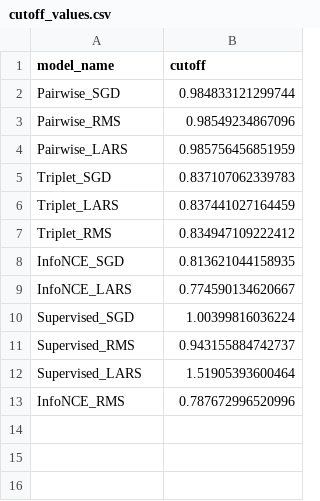
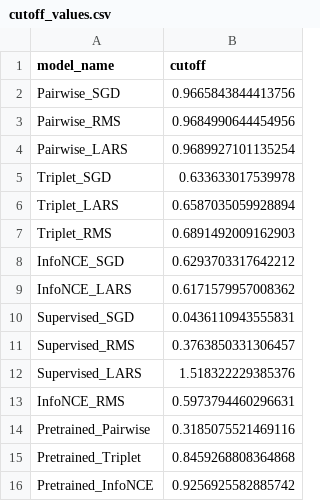
Before and after one commit to sheineking/bdlt_contrastive, a CSV file: evaluation/cutoff_values.csv, drawn as a sheet.

Commit message:
Set optimal cutoff values for all models based on f1-score on the validation set

```diff
--- a/evaluation/cutoff_values.csv
+++ b/evaluation/cutoff_values.csv
@@ -1,13 +1,16 @@
 model_name,cutoff
-Pairwise_SGD,0.984833121299744
-Pairwise_RMS,0.98549234867096
-Pairwise_LARS,0.985756456851959
-Triplet_SGD,0.837107062339783
-Triplet_LARS,0.837441027164459
-Triplet_RMS,0.834947109222412
-InfoNCE_SGD,0.813621044158935
-InfoNCE_LARS,0.774590134620667
-Supervised_SGD,1.00399816036224
-Supervised_RMS,0.943155884742737
-Supervised_LARS,1.51905393600464
-InfoNCE_RMS,0.787672996520996
+Pairwise_SGD,0.9665843844413756
+Pairwise_RMS,0.9684990644454956
+Pairwise_LARS,0.9689927101135254
+Triplet_SGD,0.633633017539978
+Triplet_LARS,0.6587035059928894
+Triplet_RMS,0.6891492009162903
+InfoNCE_SGD,0.6293703317642212
+InfoNCE_LARS,0.6171579957008362
+Supervised_SGD,0.0436110943555831
+Supervised_RMS,0.3763850331306457
+Supervised_LARS,1.518322229385376
+InfoNCE_RMS,0.5973794460296631
+Pretrained_Pairwise,0.3185075521469116
+Pretrained_Triplet,0.8459268808364868
+Pretrained_InfoNCE,0.9256925582885742
```
Also changed, not shown: 6 other files.
